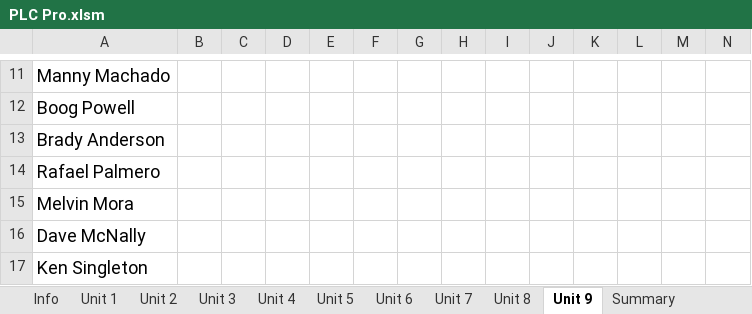
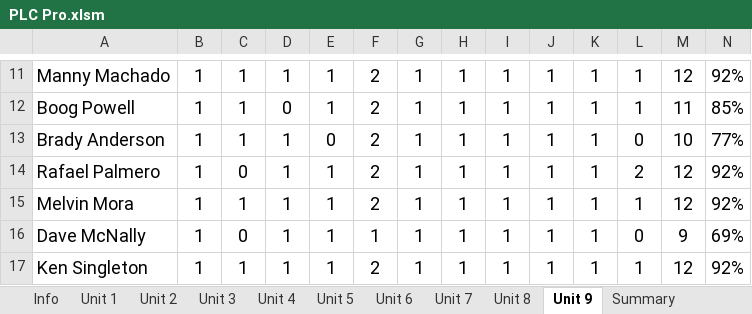
Before and after one commit to powstatan/PLC-Pro, an Excel workbook: PLC Pro.xlsm, sheet Unit 9, drawn as a sheet; only a part is shown, gaps mark what is left out; values as stored, in another font and other column widths than the file's, no borders; conditional formats not drawn; the diff covers the shown part only; the diff names each change by its address in the sheet, - before the commit and + after, or states it on an @@ line.

```diff
--- a/PLC Pro.xlsm (sheet Unit 9)
+++ b/PLC Pro.xlsm (sheet Unit 9)
-B11:B17: (empty)
+B11:B17: 1
-C11:C13: (empty)
+C11:C13: 1
-D11: (empty)
+D11: 1
-E11:E12: (empty)
+E11:E12: 1
-F11:F15: (empty)
+F11:F15: 2
-G11:G17: (empty)
+G11:G17: 1
-H11:H17: (empty)
+H11:H17: 1
-I11:I17: (empty)
+I11:I17: 1
-J11:J17: (empty)
+J11:J17: 1
-K11:K17: (empty)
+K11:K17: 1
-L11:L12: (empty)
+L11:L12: 1
-M11: (empty)
+M11: 12
-N11: (empty)
+N11: 92%
-D12: (empty)
+D12: 0
-M12: (empty)
+M12: 11
-N12: (empty)
+N12: 85%
-D13:D17: (empty)
+D13:D17: 1
-E13: (empty)
+E13: 0
-L13: (empty)
+L13: 0
-M13: (empty)
+M13: 10
-N13: (empty)
+N13: 77%
-C14: (empty)
+C14: 0
-E14:E17: (empty)
+E14:E17: 1
-L14: (empty)
+L14: 2
-M14:M15: (empty)
+M14:M15: 12
-N14:N15: (empty)
+N14:N15: 92%
-C15: (empty)
+C15: 1
-L15: (empty)
+L15: 1
-C16: (empty)
+C16: 0
-F16: (empty)
+F16: 1
-L16: (empty)
+L16: 0
-M16: (empty)
+M16: 9
-N16: (empty)
+N16: 69%
-C17: (empty)
+C17: 1
-F17: (empty)
+F17: 2
-L17: (empty)
+L17: 1
-M17: (empty)
+M17: 12
-N17: (empty)
+N17: 92%
```
Also changed, not shown: 144 edited cells elsewhere in this sheet, sheet Letters_Home, sheet Unit 8, sheet Summary, sheet Snapshot, sheet Unit 4, sheet Announcements, 1 more sheet, 1 other file.
